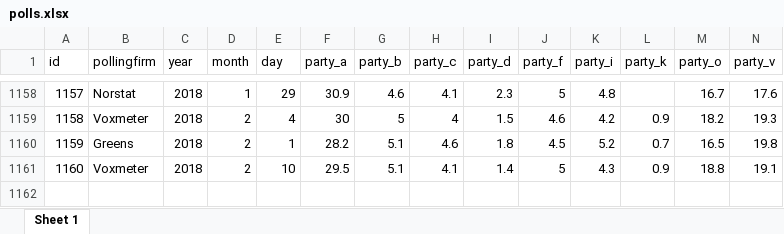
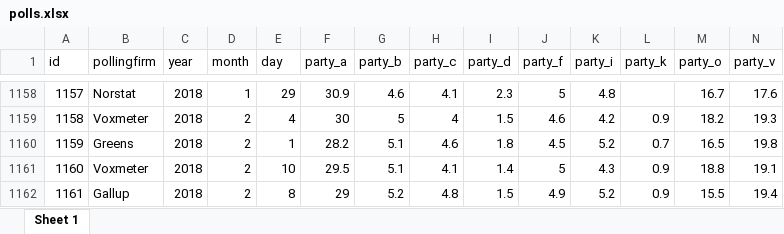
Before and after one commit to erikgahner/polls, an Excel workbook: polls.xlsx, sheet Sheet 1, drawn as a sheet; only a part is shown, gaps mark what is left out; values as stored, in another font and other column widths than the file's, no borders; rows hold the shown columns only; the diff names each change by its address in the sheet, - before the commit and + after, or states it on an @@ line.

Commit message:
tilføj Gallup (8.2)

```diff
--- a/polls.xlsx (sheet Sheet 1)
+++ b/polls.xlsx (sheet Sheet 1)
+row 1162: 1161 | Gallup | 2018 | 2 | 8 | 29 | 5.2 | 4.8 | 1.5 | 4.9 | 5.2 | 0.9 | 15.5 | 19.4
```
Also changed, not shown: 14 other files.
